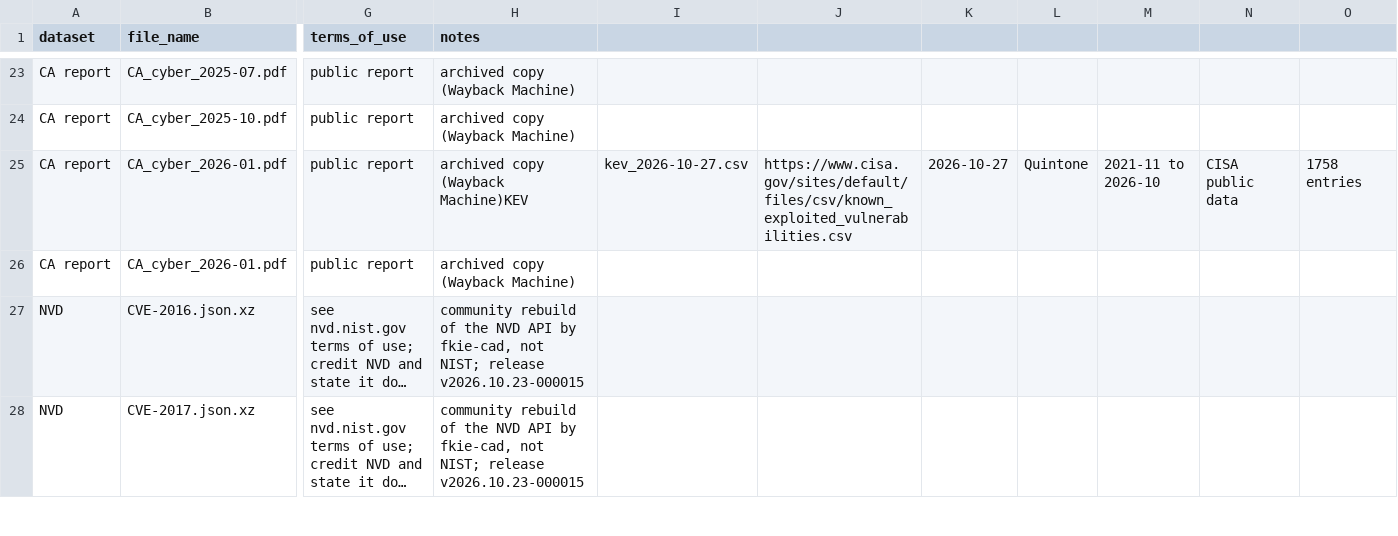
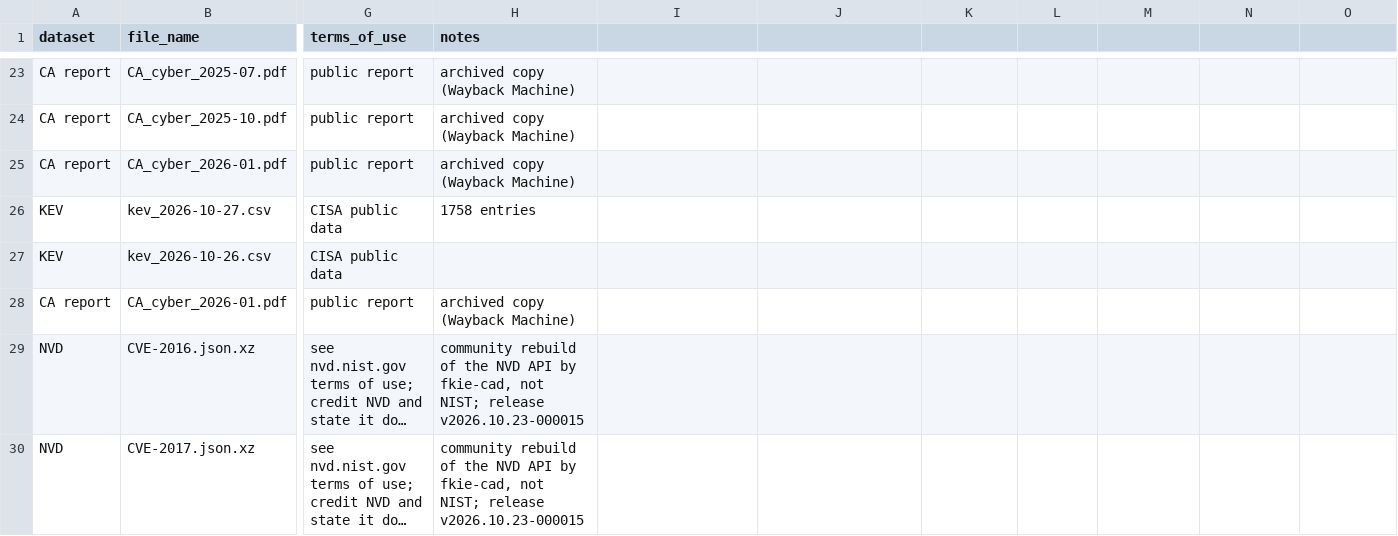
Before and after one commit to Mudhuneomondi/data-forge-cyber, a CSV file: docs/source_log.csv, drawn as a sheet; only a part is shown, gaps mark what is left out; long unchanged cells end in …; rows hold the shown columns only; the diff names each change by its address in the sheet, - before the commit and + after, or states it on an @@ line.

Commit message:
Fix source log KEV rows

```diff
--- a/docs/source_log.csv
+++ b/docs/source_log.csv
-H25 (notes): archived copy (Wayback Machine)KEV
+H25 (notes): archived copy (Wayback Machine)
-I25: kev_2026-10-27.csv
+I25: (empty)
-J25: https://www.cisa.gov/sites/default/files/csv/known_exploited_vulnerabilities.csv
+J25: (empty)
-K25: 2026-10-27
+K25: (empty)
-L25: Quintone
+L25: (empty)
-M25: 2021-11 to 2026-10
+M25: (empty)
-N25: CISA public data
+N25: (empty)
-O25: 1758 entries
+O25: (empty)
+row 26: KEV | kev_2026-10-27.csv | CISA public data | 1758 entries
+row 27: KEV | kev_2026-10-26.csv | CISA public data
```
